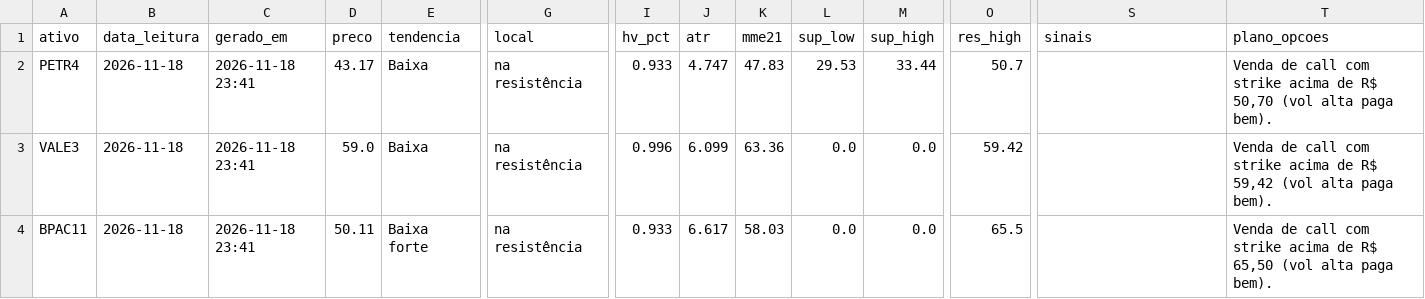
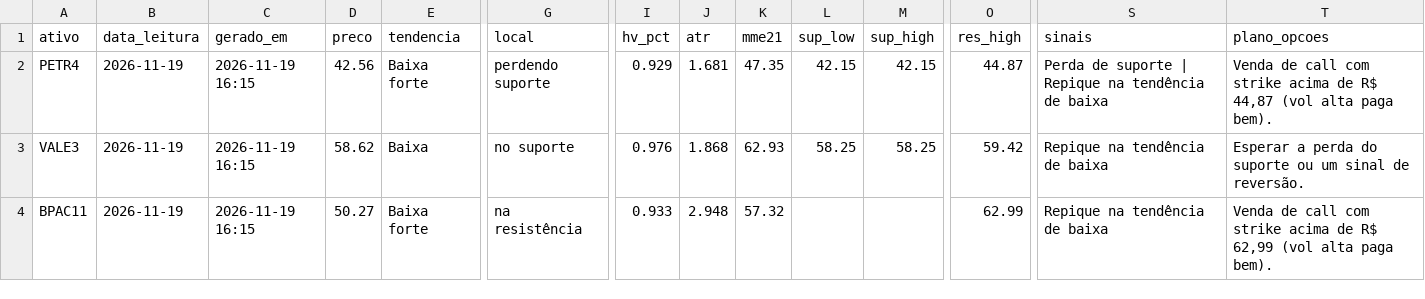
Before and after one commit to DCS1986/PAINEL-ARBITRAGEM, a CSV file: radar_tecnico/radar/leituras.csv, drawn as a sheet; only a part is shown, gaps mark what is left out; the diff covers the shown part only; the diff names each change by its address in the sheet, - before the commit and + after, or states it on an @@ line.

Commit message:
Radar: leituras 2026-11-19

```diff
--- a/radar_tecnico/radar/leituras.csv
+++ b/radar_tecnico/radar/leituras.csv
-B2:B4 (data_leitura): 2026-11-18
+B2:B4 (data_leitura): 2026-11-19
-C2:C4 (gerado_em): 2026-11-18 23:41
+C2:C4 (gerado_em): 2026-11-19 16:15
-D2 (preco): 43.17
+D2 (preco): 42.56
-E2 (tendencia): Baixa
+E2 (tendencia): Baixa forte
-G2 (local): na resistência
+G2 (local): perdendo suporte
-I2 (hv_pct): 0.933
+I2 (hv_pct): 0.929
-J2 (atr): 4.747
+J2 (atr): 1.681
-K2 (mme21): 47.83
+K2 (mme21): 47.35
-L2 (sup_low): 29.53
+L2 (sup_low): 42.15
-M2 (sup_high): 33.44
+M2 (sup_high): 42.15
-O2 (res_high): 50.7
+O2 (res_high): 44.87
-S2 (sinais): (empty)
+S2 (sinais): Perda de suporte | Repique na tendência de baixa
-T2 (plano_opcoes): …de R$ 50,70 (vol alta…
+T2 (plano_opcoes): …de R$ 44,87 (vol alta…
-D3 (preco): 59.0
+D3 (preco): 58.62
-G3 (local): na resistência
+G3 (local): no suporte
-I3 (hv_pct): 0.996
+I3 (hv_pct): 0.976
-J3 (atr): 6.099
+J3 (atr): 1.868
-K3 (mme21): 63.36
+K3 (mme21): 62.93
-L3 (sup_low): 0.0
+L3 (sup_low): 58.25
-M3 (sup_high): 0.0
+M3 (sup_high): 58.25
-S3:S4 (sinais): (empty)
+S3:S4 (sinais): Repique na tendência de baixa
-T3 (plano_opcoes): Venda de call com strike acima de R$ 59,42 (vol alta paga bem).
+T3 (plano_opcoes): Esperar a perda do suporte ou um sinal de reversão.
-D4 (preco): 50.11
+D4 (preco): 50.27
-J4 (atr): 6.617
+J4 (atr): 2.948
-K4 (mme21): 58.03
+K4 (mme21): 57.32
-L4 (sup_low): 0.0
+L4 (sup_low): (empty)
-M4 (sup_high): 0.0
+M4 (sup_high): (empty)
-O4 (res_high): 65.5
+O4 (res_high): 62.99
-T4 (plano_opcoes): …de R$ 65,50 (vol alta…
+T4 (plano_opcoes): …de R$ 62,99 (vol alta…
```
Also changed, not shown: 121 edited cells elsewhere in this file, radar_tecnico/radar/sugestoes.csv.
